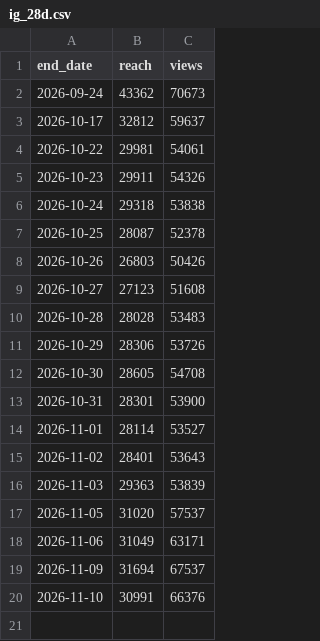
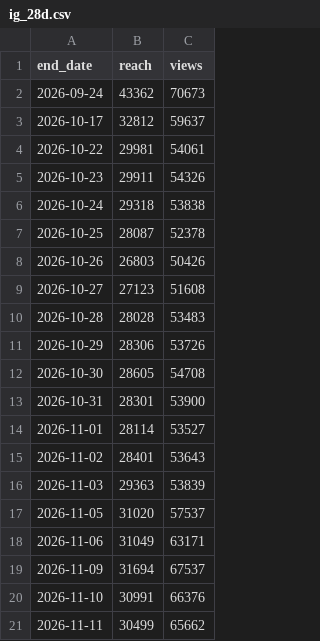
Before and after one commit to Tohomito/atm-dashboard, a CSV file: data/sm/ig_28d.csv, drawn as a sheet.

```diff
--- a/data/sm/ig_28d.csv
+++ b/data/sm/ig_28d.csv
@@ -20 +20,2 @@ end_date,reach,views
 2026-11-10,30991,66376
+2026-11-11,30499,65662
```
Also changed, not shown: data/sm/ig_posts.csv, data/sm/li_daily.csv, 6 other files.
